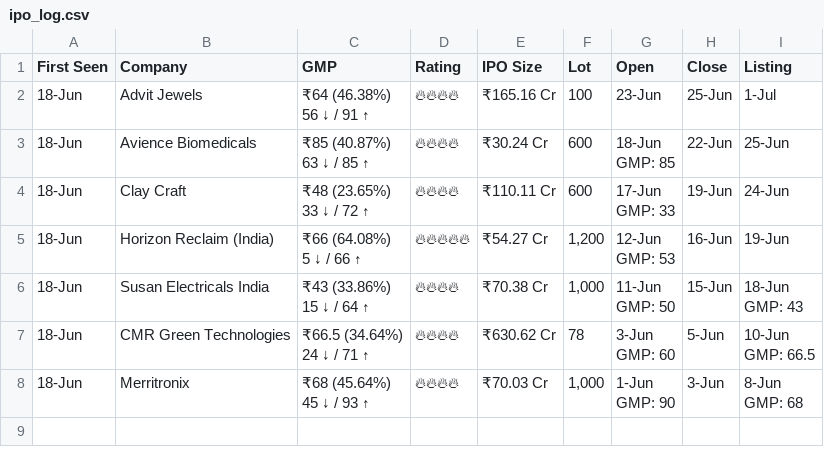
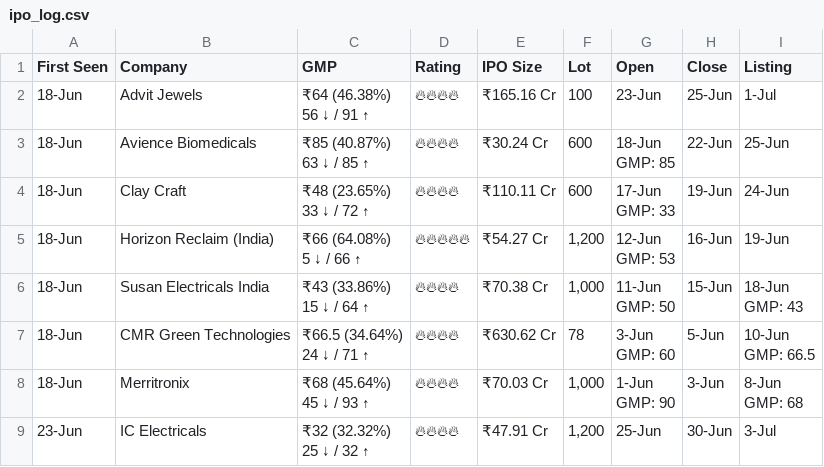
Before and after one commit to vishaltala/IPO-Bot, a CSV file: ipo_log.csv, drawn as a sheet.

```diff
--- a/ipo_log.csv
+++ b/ipo_log.csv
@@ -24 +24,3 @@ GMP: 90",3-Jun,"8-Jun
 GMP: 68"
+23-Jun,IC Electricals,"₹32 (32.32%)
+25 ↓ / 32 ↑",🔥🔥🔥🔥,₹47.91 Cr,"1,200",25-Jun,30-Jun,3-Jul
```
